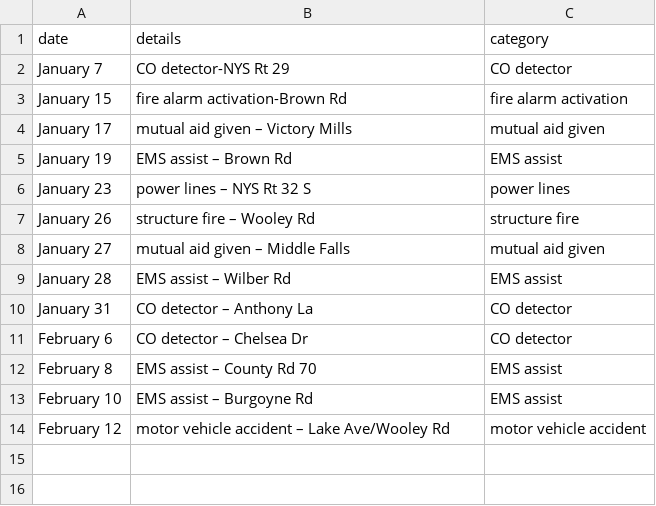
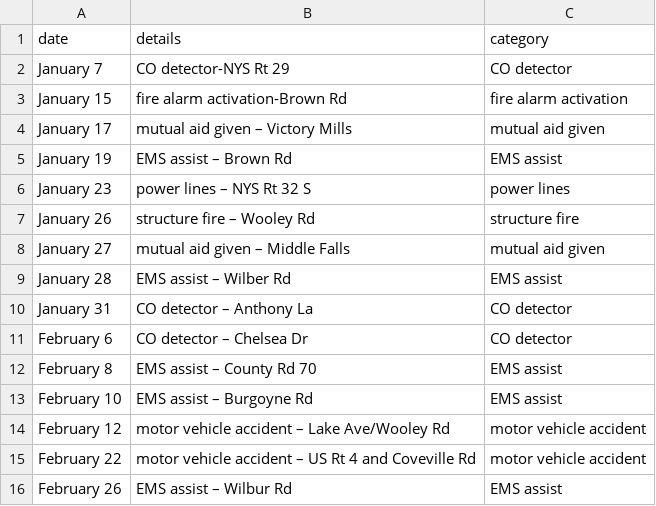
Before and after one commit to mterwill/qsfd.com, a CSV file: _data/alarms.csv, drawn as a sheet; the diff names each change by its address in the sheet, - before the commit and + after, or states it on an @@ line.

Commit message:
Update alarms.csv
Feb. 22 and Feb 26 alarms

```diff
--- a/_data/alarms.csv
+++ b/_data/alarms.csv
+row 15: February 22 | motor vehicle accident – US Rt 4 and Coveville Rd | motor vehicle accident
+row 16: February 26 | EMS assist – Wilbur Rd | EMS assist
```
